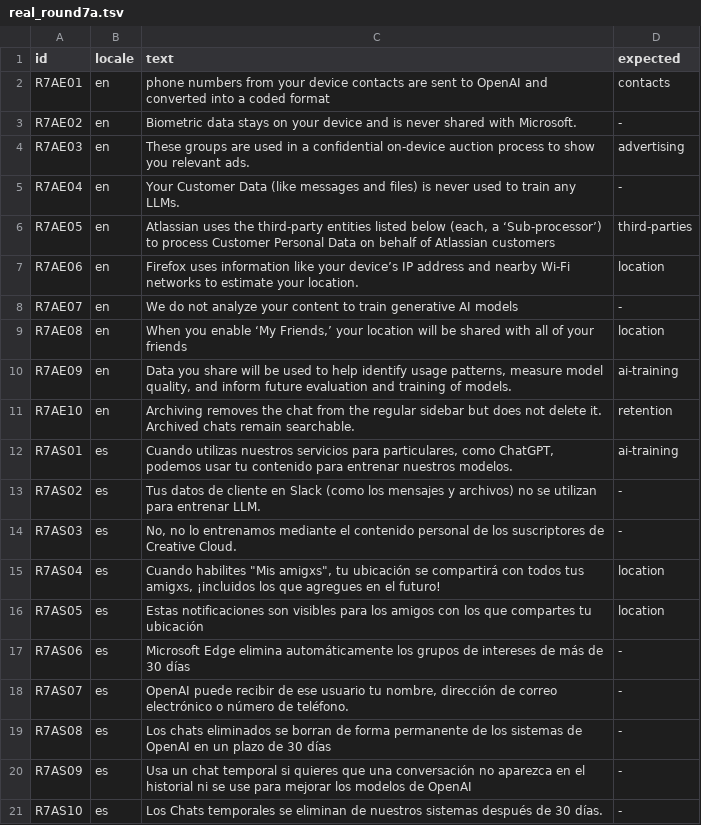
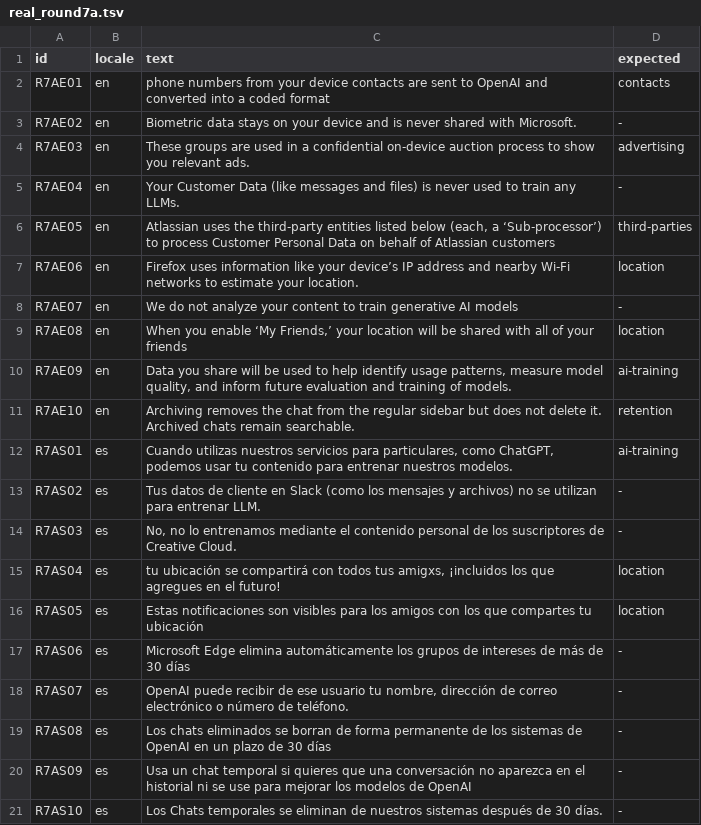
Before and after one commit to VillaAlexTor/P7, a TSV file: apps/api/evaluation/real_round7a.tsv, drawn as a sheet.

Commit message:
Fix TSV quoting before evaluation

```diff
--- a/apps/api/evaluation/real_round7a.tsv
+++ b/apps/api/evaluation/real_round7a.tsv
@@ -14,3 +14,3 @@ R7AS02	es	Tus datos de cliente en Slack (como los mensajes y archivos) no se uti
 R7AS03	es	No, no lo entrenamos mediante el contenido personal de los suscriptores de Creative Cloud.	-
-R7AS04	es	Cuando habilites "Mis amigxs", tu ubicación se compartirá con todos tus amigxs, ¡incluidos los que agregues en el futuro!	location
+R7AS04	es	tu ubicación se compartirá con todos tus amigxs, ¡incluidos los que agregues en el futuro!	location
 R7AS05	es	Estas notificaciones son visibles para los amigos con los que compartes tu ubicación	location
```
